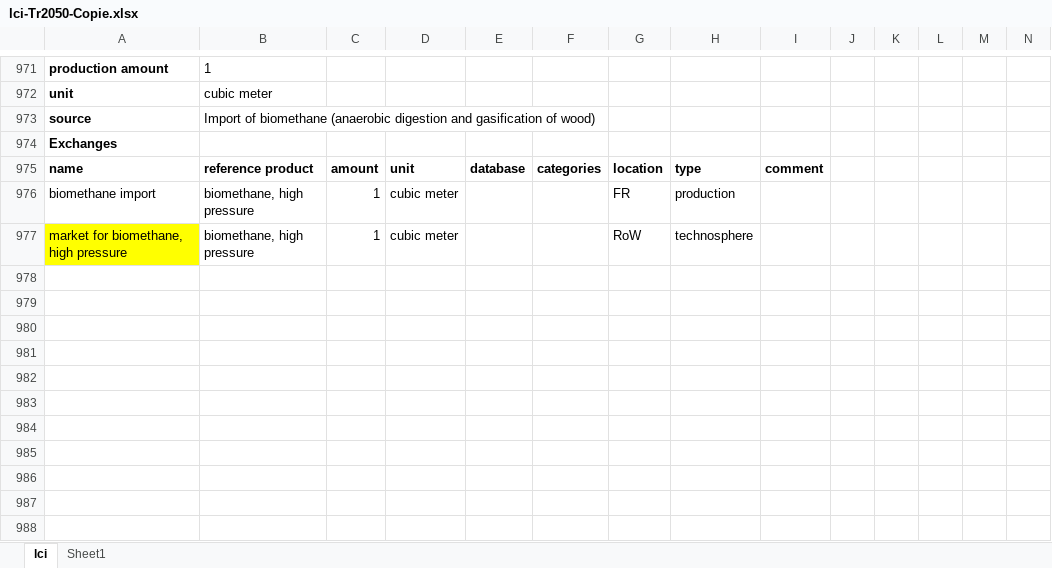
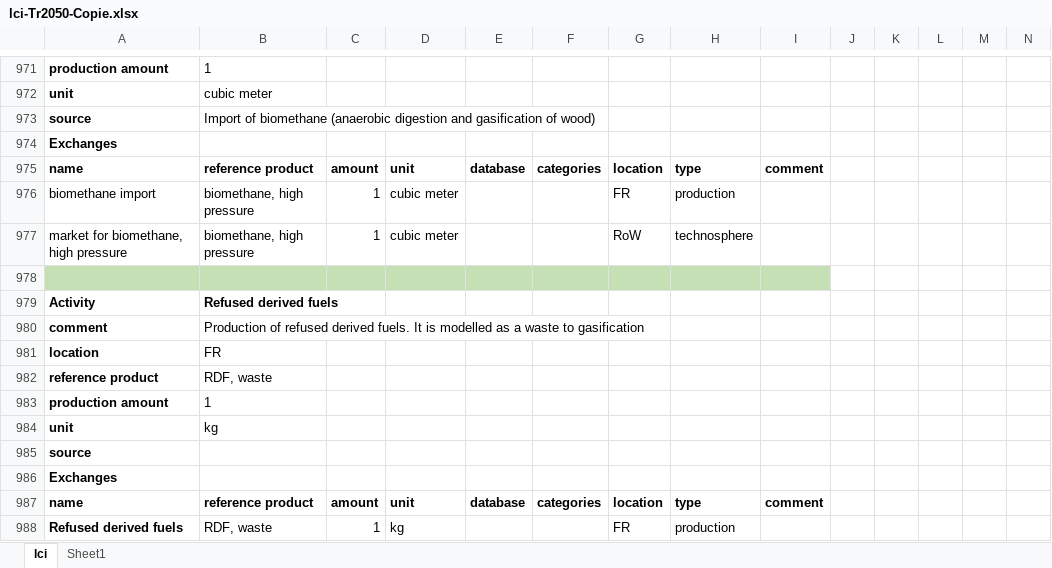
Before and after one commit to oie-mines-paristech/ADEME_scenarios_premise, an Excel workbook: inventories/lci-Tr2050-Copie.xlsx, sheet lci, drawn as a sheet; only a part is shown, gaps mark what is left out; values as stored, in another font and other column widths than the file's, no borders; rows hold the shown columns only; the diff names each change by its address in the sheet, - before the commit and + after, or states it on an @@ line.

```diff
--- a/inventories/lci-Tr2050-Copie.xlsx (sheet lci)
+++ b/inventories/lci-Tr2050-Copie.xlsx (sheet lci)
-A977 fill: #FFFF00
+A977 fill: none
+row 978: (empty)
+row 979: Activity | Refused derived fuels
+row 980: comment | Production of refused derived fuels. It is modelled as a waste to gasification
+row 981: location | FR
+row 982: reference product | RDF, waste
+row 983: production amount | 1
+row 984: unit | kg
+row 985: source
+row 986: Exchanges
+row 987: name | reference product | amount | unit | database | categories | location | type | comment
+row 988: Refused derived fuels | RDF, waste | 1 | kg |  |  | FR | production
```
Also changed, not shown: 1 other file.
